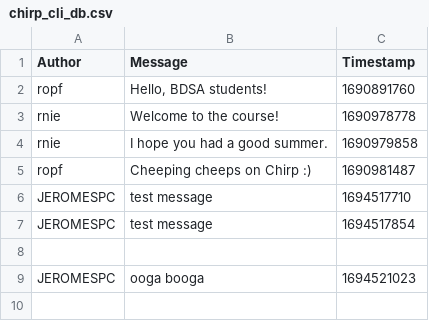
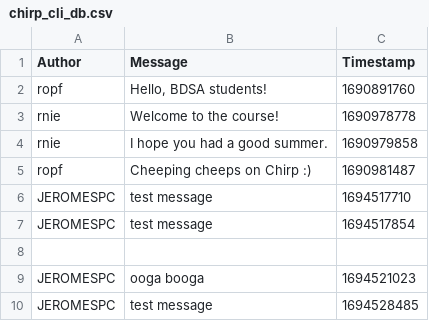
Before and after one commit to ITU-BDSA-GROUP2/Chirp, a CSV file: chirp_cli_db.csv, drawn as a sheet.

```diff
--- a/chirp_cli_db.csv
+++ b/chirp_cli_db.csv
@@ -9 +9,2 @@ JEROMESPC,"test message",1694517854
 JEROMESPC,ooga booga,1694521023
+JEROMESPC,test message,1694528485
```
Also changed, not shown: 5 other files.
